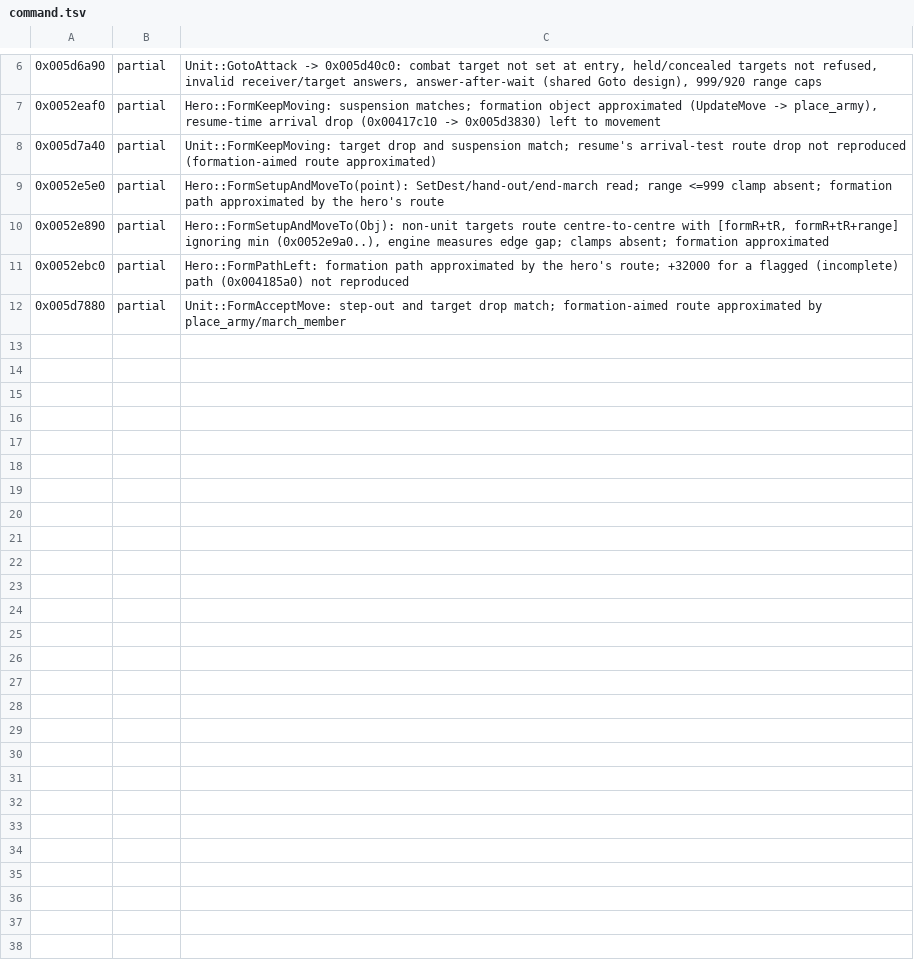
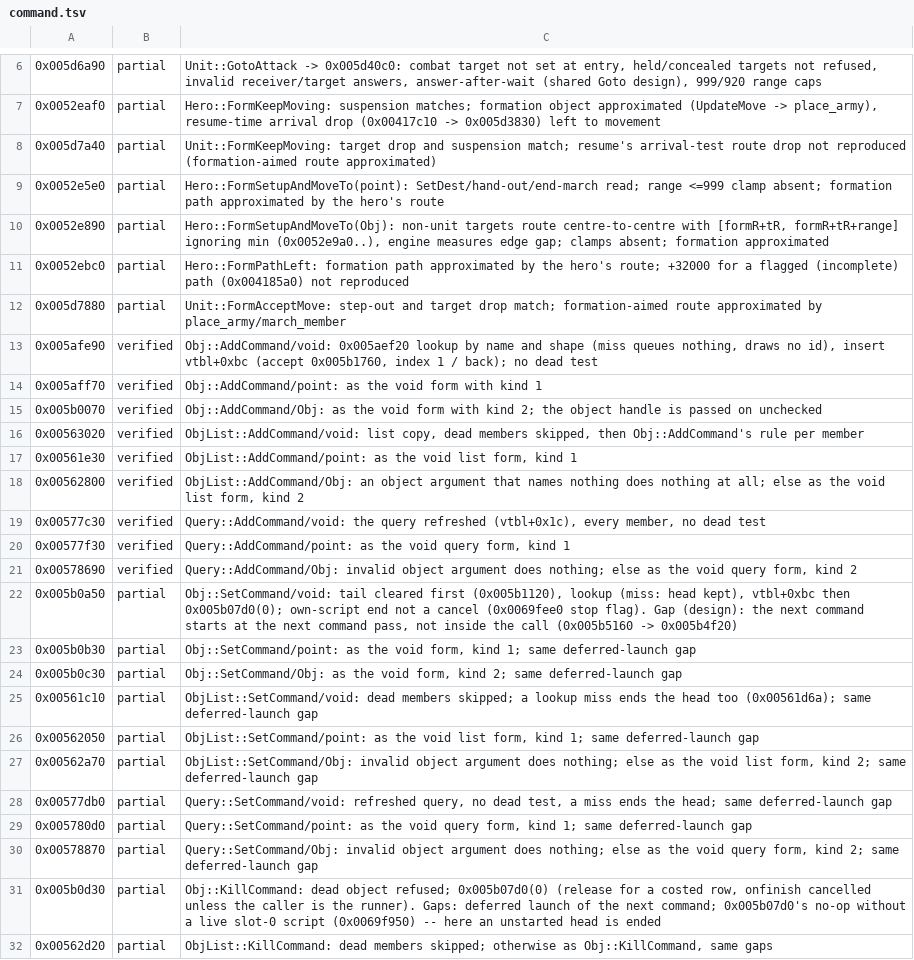
Before and after one commit to alesdi/imperivm-reforged, a TSV file: docs/audit/status/command.tsv, drawn as a sheet; only a part is shown, gaps mark what is left out; the diff covers the shown part only.

```diff
--- a/docs/audit/status/command.tsv
+++ b/docs/audit/status/command.tsv
@@ -12 +12,21 @@
 0x005d7880	partial	Unit::FormAcceptMove: step-out and target drop match; formation-aimed route approximated by place_army/march_member
+0x005afe90	verified	Obj::AddCommand/void: 0x005aef20 lookup by name and shape (miss queues nothing, draws no id), insert vtbl+0xbc (accept 0x005b1760, index 1 / back); no dead test
+0x005aff70	verified	Obj::AddCommand/point: as the void form with kind 1
+0x005b0070	verified	Obj::AddCommand/Obj: as the void form with kind 2; the object handle is passed on unchecked
+0x00563020	verified	ObjList::AddCommand/void: list copy, dead members skipped, then Obj::AddCommand's rule per member
+0x00561e30	verified	ObjList::AddCommand/point: as the void list form, kind 1
+0x00562800	verified	ObjList::AddCommand/Obj: an object argument that names nothing does nothing at all; else as the void list form, kind 2
+0x00577c30	verified	Query::AddCommand/void: the query refreshed (vtbl+0x1c), every member, no dead test
+0x00577f30	verified	Query::AddCommand/point: as the void query form, kind 1
+0x00578690	verified	Query::AddCommand/Obj: invalid object argument does nothing; else as the void query form, kind 2
+0x005b0a50	partial	Obj::SetCommand/void: tail cleared first (0x005b1120), lookup (miss: head kept), vtbl+0xbc then 0x005b07d0(0); own-script end not a cancel (0x0069fee0 stop flag). Gap (design): the next command starts at the next command pass, not inside the call (0x005b5160 -> 0x005b4f20)
+0x005b0b30	partial	Obj::SetCommand/point: as the void form, kind 1; same deferred-launch gap
+0x005b0c30	partial	Obj::SetCommand/Obj: as the void form, kind 2; same deferred-launch gap
+0x00561c10	partial	ObjList::SetCommand/void: dead members skipped; a lookup miss ends the head too (0x00561d6a); same deferred-launch gap
+0x00562050	partial	ObjList::SetCommand/point: as the void list form, kind 1; same deferred-launch gap
+0x00562a70	partial	ObjList::SetCommand/Obj: invalid object argument does nothing; else as the void list form, kind 2; same deferred-launch gap
+0x00577db0	partial	Query::SetCommand/void: refreshed query, no dead test, a miss ends the head; same deferred-launch gap
+0x005780d0	partial	Query::SetCommand/point: as the void query form, kind 1; same deferred-launch gap
+0x00578870	partial	Query::SetCommand/Obj: invalid object argument does nothing; else as the void query form, kind 2; same deferred-launch gap
+0x005b0d30	partial	Obj::KillCommand: dead object refused; 0x005b07d0(0) (release for a costed row, onfinish cancelled unless the caller is the runner). Gaps: deferred launch of the next command; 0x005b07d0's no-op without a live slot-0 script (0x0069f950) -- here an unstarted head is ended
+0x00562d20	partial	ObjList::KillCommand: dead members skipped; otherwise as Obj::KillCommand, same gaps
```
Also changed, not shown: 9 added rows elsewhere in this file, 3 other files.
